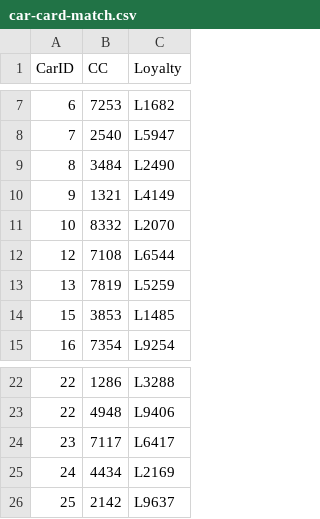
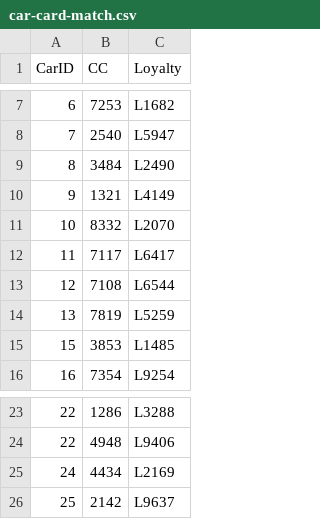
Before and after one commit to VisualG2G3/VisualG2Group3, a CSV file: Deliverables/ShinyApp/data/car-card-match.csv, drawn as a sheet; only a part is shown, gaps mark what is left out.

Commit message:
Update car-card-match.csv

```diff
--- a/Deliverables/ShinyApp/data/car-card-match.csv
+++ b/Deliverables/ShinyApp/data/car-card-match.csv
@@ -11,2 +11,3 @@
 10,8332,L2070
+11,7117,L6417
 12,7108,L6544
@@ -23,3 +24,2 @@
 22,4948,L9406
-23,7117,L6417
 24,4434,L2169
```
